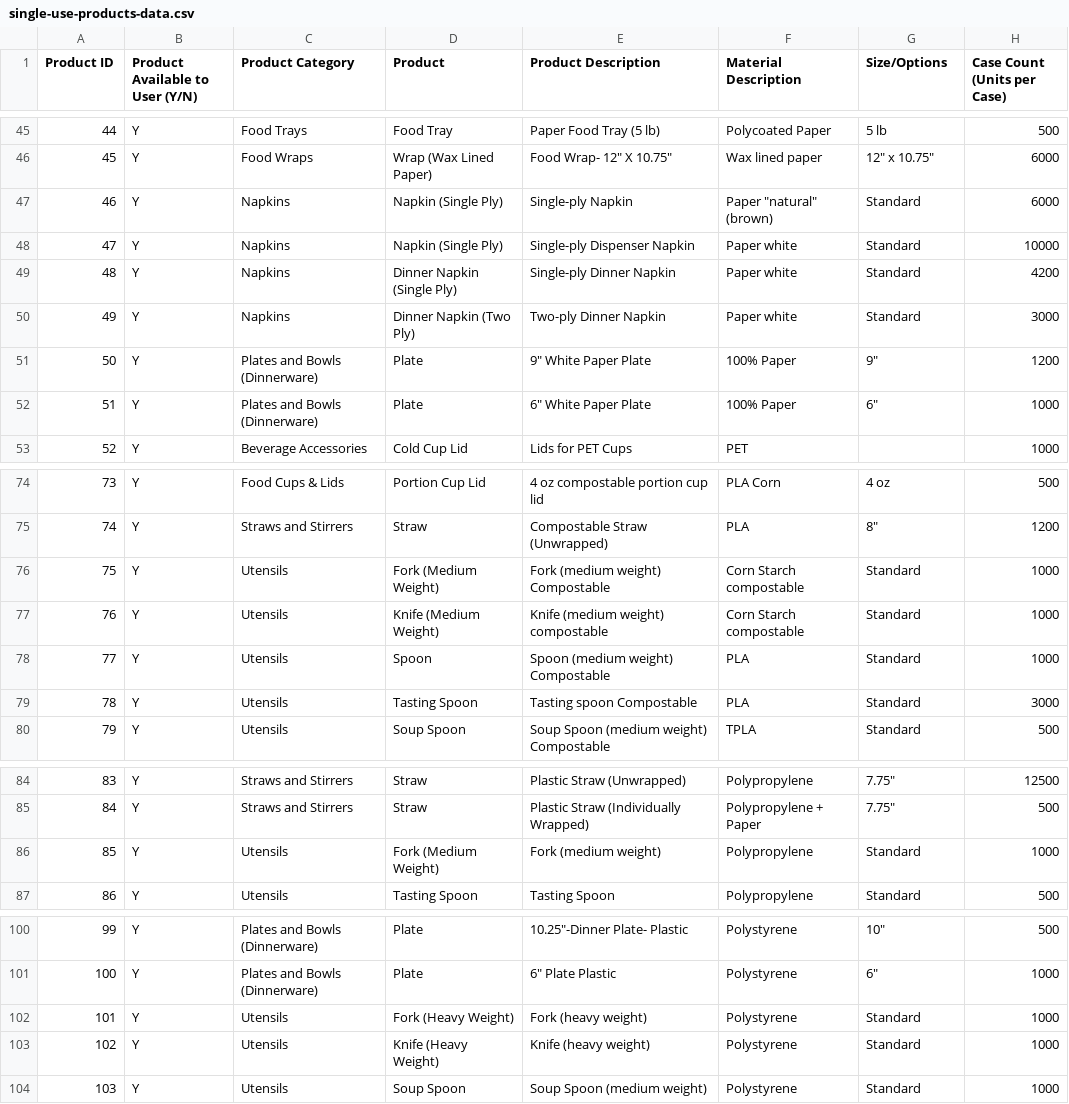
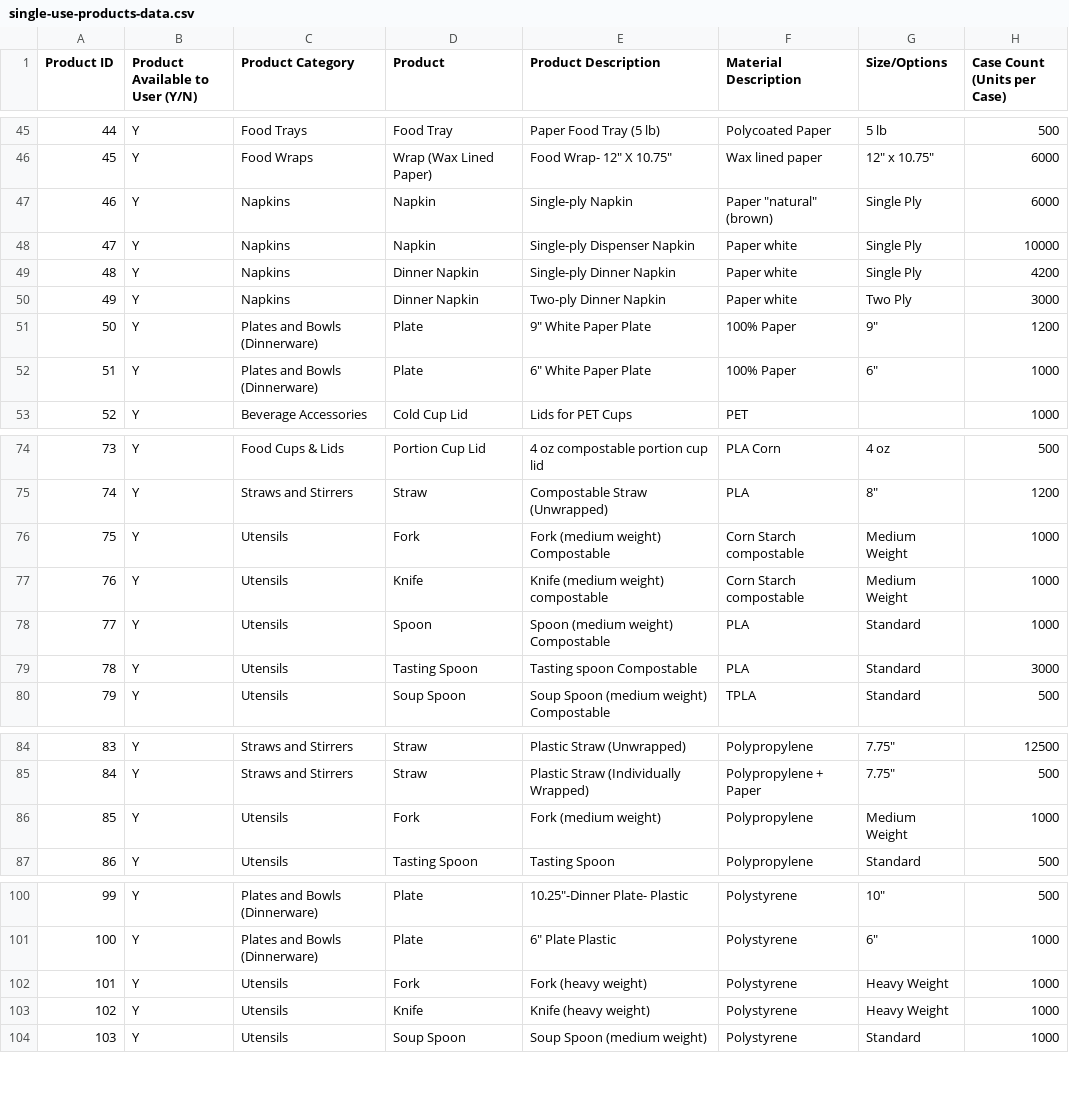
Before and after one commit to derekupstream/chartreuse, a CSV file: lib/inventory/assets/upstream/single-use-products-data.csv, drawn as a sheet; only a part is shown, gaps mark what is left out; the diff names each change by its address in the sheet, - before the commit and + after, or states it on an @@ line.

Commit message:
simplify single use product types (#191)
* simplify single use product types

* fix categories

```diff
--- a/lib/inventory/assets/upstream/single-use-products-data.csv
+++ b/lib/inventory/assets/upstream/single-use-products-data.csv
-D47:D48 (Product): Napkin (Single Ply)
+D47:D48 (Product): Napkin
-G47:G49 (Size/Options): Standard
+G47:G49 (Size/Options): Single Ply
-D49 (Product): Dinner Napkin (Single Ply)
+D49 (Product): Dinner Napkin
-D50 (Product): Dinner Napkin (Two Ply)
+D50 (Product): Dinner Napkin
-G50 (Size/Options): Standard
+G50 (Size/Options): Two Ply
-D76 (Product): Fork (Medium Weight)
+D76 (Product): Fork
-G76:G77 (Size/Options): Standard
+G76:G77 (Size/Options): Medium Weight
-D77 (Product): Knife (Medium Weight)
+D77 (Product): Knife
-D86 (Product): Fork (Medium Weight)
+D86 (Product): Fork
-G86 (Size/Options): Standard
+G86 (Size/Options): Medium Weight
-D102 (Product): Fork (Heavy Weight)
+D102 (Product): Fork
-G102:G103 (Size/Options): Standard
+G102:G103 (Size/Options): Heavy Weight
-D103 (Product): Knife (Heavy Weight)
+D103 (Product): Knife
```
Also changed, not shown: lib/inventory/assets/taco-bell/single-use-items.6.21.22.csv, 1 other file.
